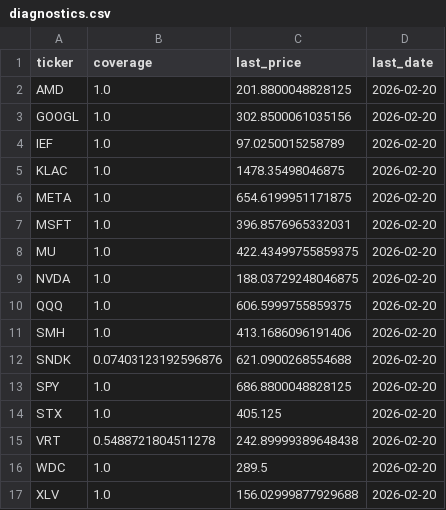
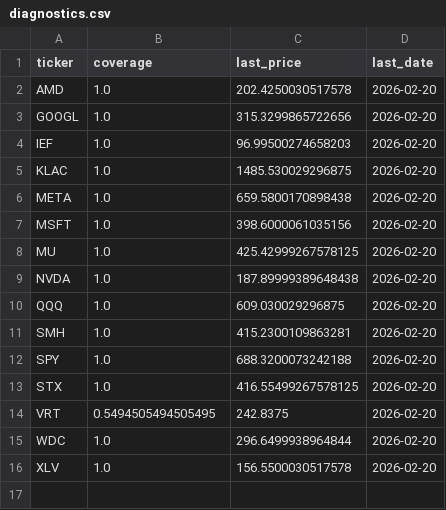
Before and after one commit to calinardeleanu88/tech-rotation-v4, a CSV file: outputs/diagnostics.csv, drawn as a sheet.

```diff
--- a/outputs/diagnostics.csv
+++ b/outputs/diagnostics.csv
@@ -1,17 +1,16 @@
 ticker,coverage,last_price,last_date
-AMD,1.0,201.8800048828125,2026-02-20
-GOOGL,1.0,302.8500061035156,2026-02-20
-IEF,1.0,97.0250015258789,2026-02-20
-KLAC,1.0,1478.35498046875,2026-02-20
-META,1.0,654.6199951171875,2026-02-20
-MSFT,1.0,396.8576965332031,2026-02-20
-MU,1.0,422.43499755859375,2026-02-20
-NVDA,1.0,188.03729248046875,2026-02-20
-QQQ,1.0,606.5999755859375,2026-02-20
-SMH,1.0,413.1686096191406,2026-02-20
-SNDK,0.07403123192596876,621.0900268554688,2026-02-20
-SPY,1.0,686.8800048828125,2026-02-20
-STX,1.0,405.125,2026-02-20
-VRT,0.5488721804511278,242.89999389648438,2026-02-20
-WDC,1.0,289.5,2026-02-20
-XLV,1.0,156.02999877929688,2026-02-20
+AMD,1.0,202.4250030517578,2026-02-20
+GOOGL,1.0,315.3299865722656,2026-02-20
+IEF,1.0,96.99500274658203,2026-02-20
+KLAC,1.0,1485.530029296875,2026-02-20
+META,1.0,659.5800170898438,2026-02-20
+MSFT,1.0,398.6000061035156,2026-02-20
+MU,1.0,425.42999267578125,2026-02-20
+NVDA,1.0,187.89999389648438,2026-02-20
+QQQ,1.0,609.030029296875,2026-02-20
+SMH,1.0,415.2300109863281,2026-02-20
+SPY,1.0,688.3200073242188,2026-02-20
+STX,1.0,416.55499267578125,2026-02-20
+VRT,0.5494505494505495,242.8375,2026-02-20
+WDC,1.0,296.6499938964844,2026-02-20
+XLV,1.0,156.5500030517578,2026-02-20
```
Also changed, not shown: outputs/equity.csv, outputs/equity_qqq.csv, 3 other files.
